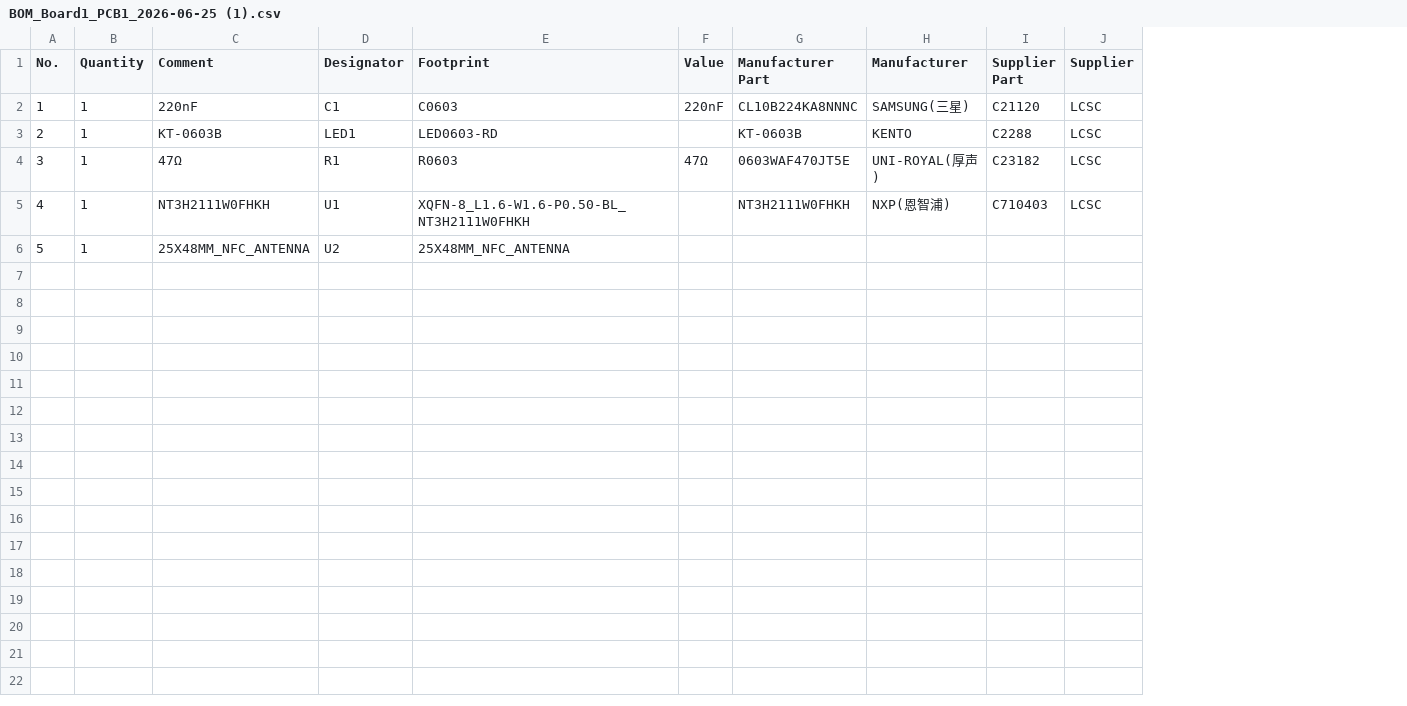
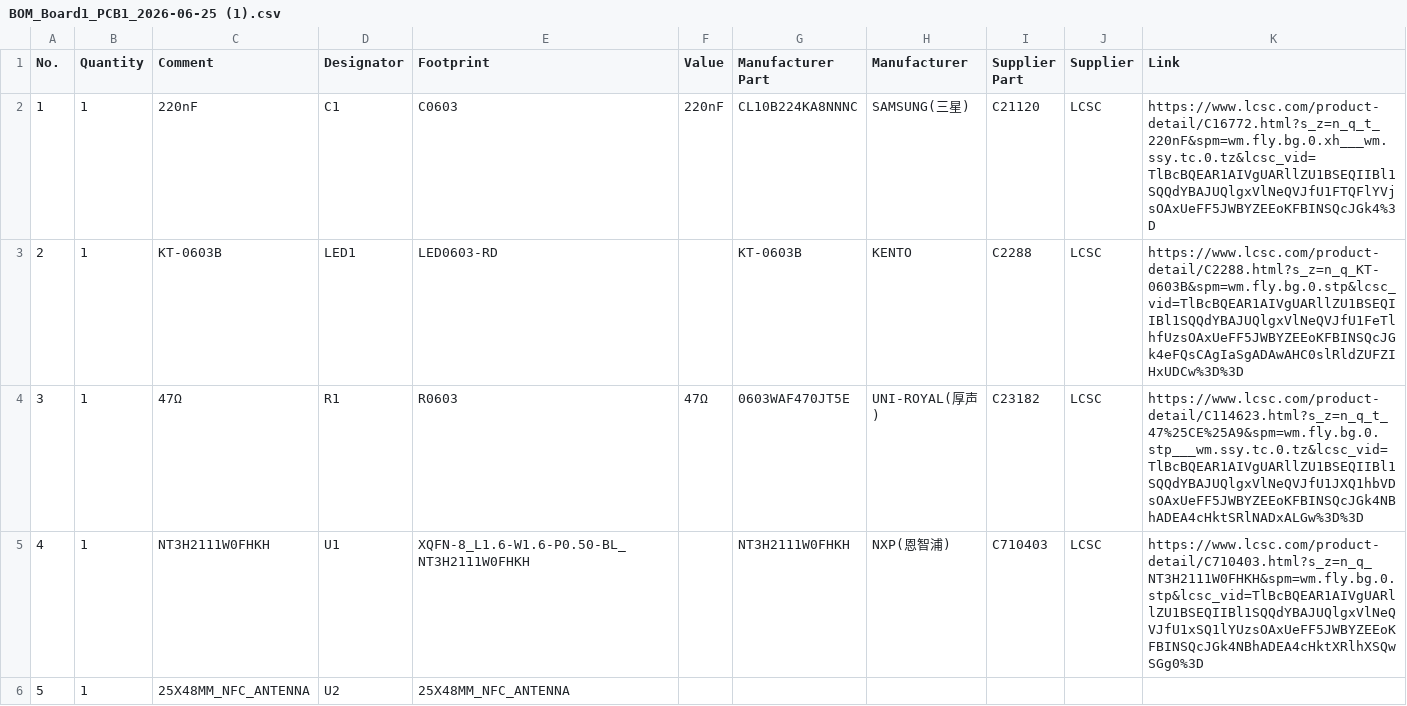
Before and after one commit to nsreeni07/Mach-Card, a CSV file: BOM_Board1_PCB1_2026-06-25 (1).csv, drawn as a sheet; the diff names each change by its address in the sheet, - before the commit and + after, or states it on an @@ line.

Commit message:
Update BOM_Board1_PCB1_2026-06-25 (1).csv

```diff
--- a/BOM_Board1_PCB1_2026-06-25 (1).csv
+++ b/BOM_Board1_PCB1_2026-06-25 (1).csv
+column K (Link), rows 2-5: https://www.lcsc.com/product-detail/C16772.html?s_z=n_q_t_220nF&spm=wm.fly.bg.0.xh___wm.ssy.tc.0.tz&lcsc_vid=TlBcBQEAR1AIVgUARllZU1BSEQIIBl1SQQdYBAJUQlgxVlNeQVJfU1FTQFlYVjsOAxUeFF5JWBYZEEoKFBINSQcJGk4%3D | https://www.lcsc.com/product-detail/C2288.html?s_z=n_q_KT-0603B&spm=wm.fly.bg.0.stp&lcsc_vid=TlBcBQEAR1AIVgUARllZU1BSEQIIBl1SQQdYBAJUQlgxVlNeQVJfU1FeTlhfUzsOAxUeFF5JWBYZEEoKFBINSQcJGk4eFQsCAgIaSgADAwAHC0slRldZUFZIHxUDCw%3D%3D | https://www.lcsc.com/product-detail/C114623.html?s_z=n_q_t_47%25CE%25A9&spm=wm.fly.bg.0.stp___wm.ssy.tc.0.tz&lcsc_vid=TlBcBQEAR1AIVgUARllZU1BSEQIIBl1SQQdYBAJUQlgxVlNeQVJfU1JXQ1hbVDsOAxUeFF5JWBYZEEoKFBINSQcJGk4NBhADEA4cHktSRlNADxALGw%3D%3D | https://www.lcsc.com/product-detail/C710403.html?s_z=n_q_NT3H2111W0FHKH&spm=wm.fly.bg.0.stp&lcsc_vid=TlBcBQEAR1AIVgUARllZU1BSEQIIBl1SQQdYBAJUQlgxVlNeQVJfU1xSQ1lYUzsOAxUeFF5JWBYZEEoKFBINSQcJGk4NBhADEA4cHktXRlhXSQwSGg0%3D
```
